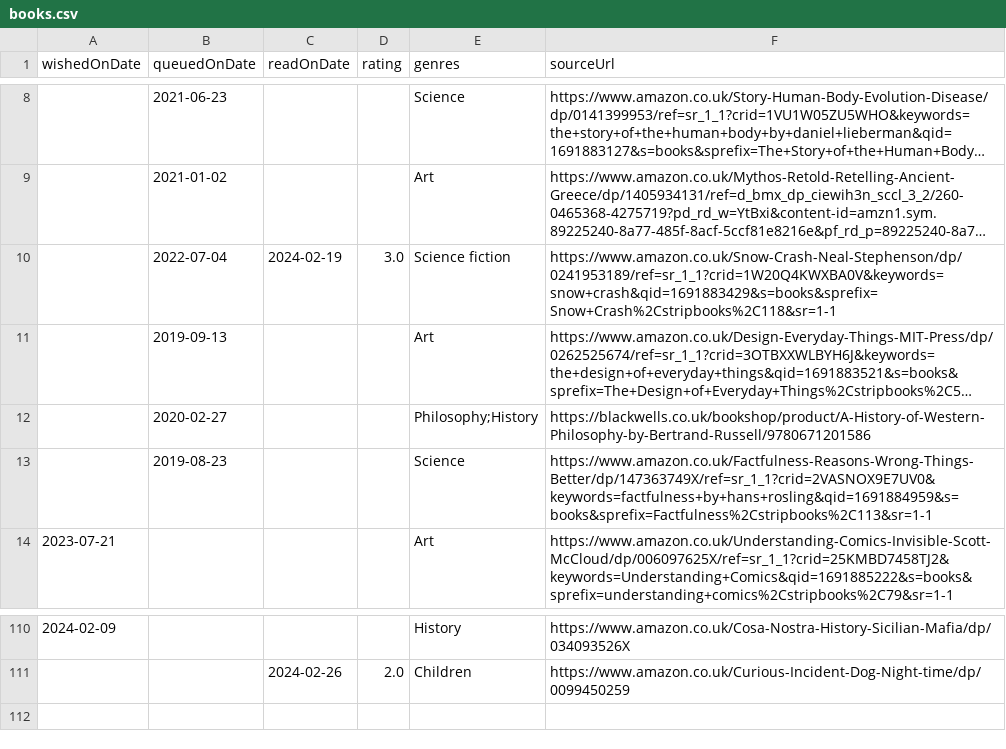
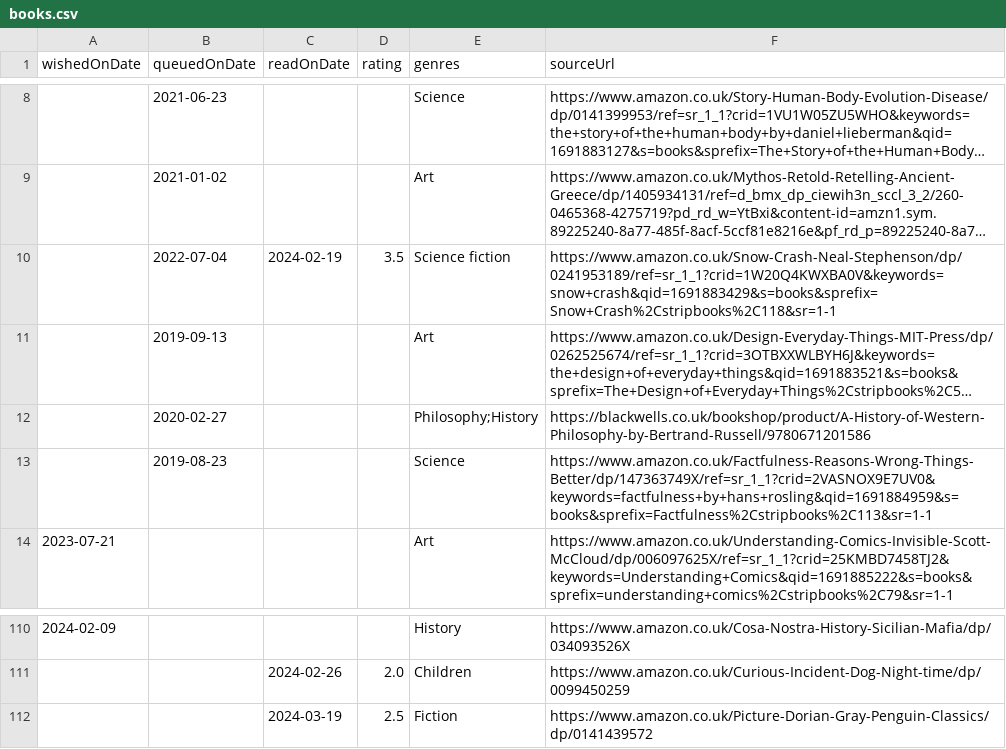
Before and after one commit to ruicsh/ruicsh.github.io, a CSV file: books.csv, drawn as a sheet; only a part is shown, gaps mark what is left out; long unchanged cells end in …; the diff names each change by its address in the sheet, - before the commit and + after, or states it on an @@ line.

Commit message:
feat: read dorian gray

```diff
--- a/books.csv
+++ b/books.csv
-D10 (rating): 3.0
+D10 (rating): 3.5
+row 112:  |  | 2024-03-19 | 2.5 | Fiction | https://www.amazon.co.uk/Picture-Dorian-Gray-Penguin-Classics/dp/0141439572
```
